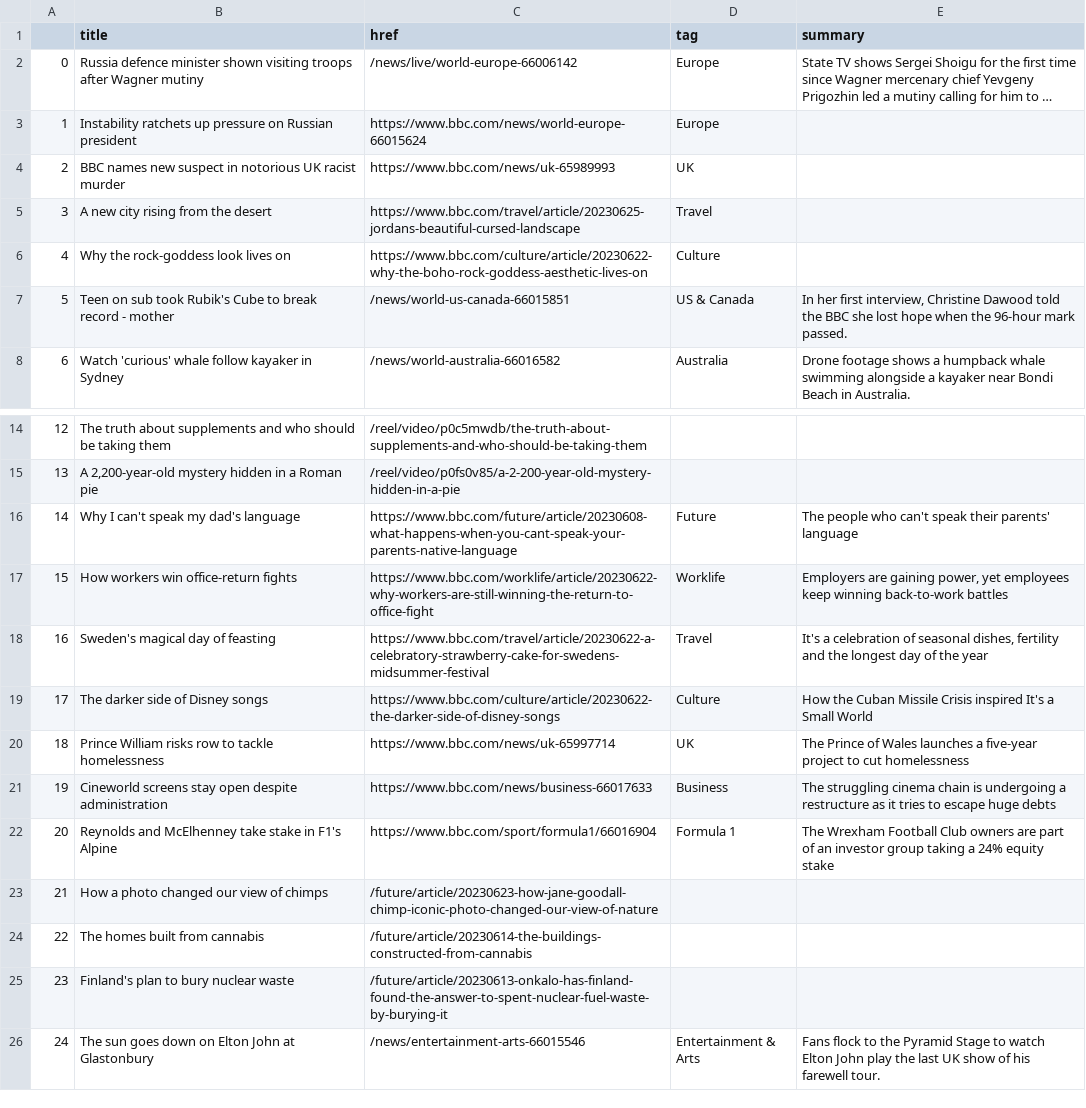
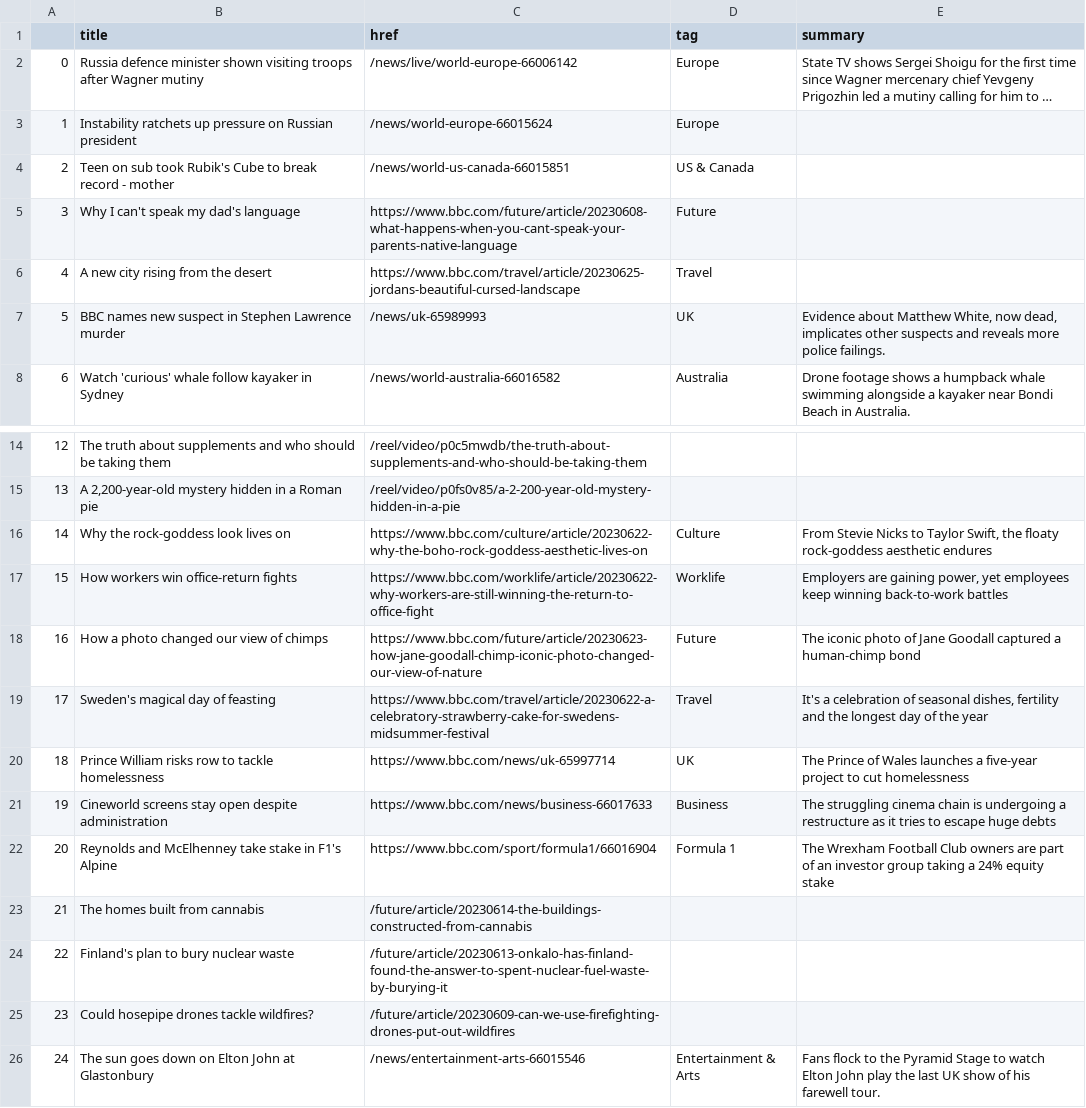
Before and after one commit to jjs021/auto_scraper, a CSV file: bbc-headlines.csv, drawn as a sheet; only a part is shown, gaps mark what is left out; long unchanged cells end in …; the diff names each change by its address in the sheet, - before the commit and + after, or states it on an @@ line.

```diff
--- a/bbc-headlines.csv
+++ b/bbc-headlines.csv
-C3 (href): https://www.bbc.com/news/world-europe-66015624
+C3 (href): /news/world-europe-66015624
-B4 (title): BBC names new suspect in notorious UK racist murder
+B4 (title): Teen on sub took Rubik's Cube to break record - mother
-C4 (href): https://www.bbc.com/news/uk-65989993
+C4 (href): /news/world-us-canada-66015851
-D4 (tag): UK
+D4 (tag): US & Canada
-B5 (title): A new city rising from the desert
+B5 (title): Why I can't speak my dad's language
-C5 (href): https://www.bbc.com/travel/article/20230625-jordans-beautiful-cursed-landscape
+C5 (href): https://www.bbc.com/future/article/20230608-what-happens-when-you-cant-speak-your-parents-native-language
-D5 (tag): Travel
+D5 (tag): Future
-B6 (title): Why the rock-goddess look lives on
+B6 (title): A new city rising from the desert
-C6 (href): https://www.bbc.com/culture/article/20230622-why-the-boho-rock-goddess-aesthetic-lives-on
+C6 (href): https://www.bbc.com/travel/article/20230625-jordans-beautiful-cursed-landscape
-D6 (tag): Culture
+D6 (tag): Travel
-B7 (title): Teen on sub took Rubik's Cube to break record - mother
+B7 (title): BBC names new suspect in Stephen Lawrence murder
-C7 (href): /news/world-us-canada-66015851
+C7 (href): /news/uk-65989993
-D7 (tag): US & Canada
+D7 (tag): UK
-E7 (summary): In her first interview, Christine Dawood told the BBC she lost hope when the 96-hour mark passed.
+E7 (summary): Evidence about Matthew White, now dead, implicates other suspects and reveals more police failings.
-B16 (title): Why I can't speak my dad's language
+B16 (title): Why the rock-goddess look lives on
-C16 (href): https://www.bbc.com/future/article/20230608-what-happens-when-you-cant-speak-your-parents-native-language
+C16 (href): https://www.bbc.com/culture/article/20230622-why-the-boho-rock-goddess-aesthetic-lives-on
-D16 (tag): Future
+D16 (tag): Culture
-E16 (summary): The people who can't speak their parents' language
+E16 (summary): From Stevie Nicks to Taylor Swift, the floaty rock-goddess aesthetic endures
-B18 (title): Sweden's magical day of feasting
+B18 (title): How a photo changed our view of chimps
-C18 (href): https://www.bbc.com/travel/article/20230622-a-celebratory-strawberry-cake-for-swedens-midsummer-festival
+C18 (href): https://www.bbc.com/future/article/20230623-how-jane-goodall-chimp-iconic-photo-changed-our-view-of-nature
-D18 (tag): Travel
+D18 (tag): Future
-E18 (summary): It's a celebration of seasonal dishes, fertility and the longest day of the year
+E18 (summary): The iconic photo of Jane Goodall captured a human-chimp bond
-B19 (title): The darker side of Disney songs
+B19 (title): Sweden's magical day of feasting
-C19 (href): https://www.bbc.com/culture/article/20230622-the-darker-side-of-disney-songs
+C19 (href): https://www.bbc.com/travel/article/20230622-a-celebratory-strawberry-cake-for-swedens-midsummer-festival
-D19 (tag): Culture
+D19 (tag): Travel
-E19 (summary): How the Cuban Missile Crisis inspired It's a Small World
+E19 (summary): It's a celebration of seasonal dishes, fertility and the longest day of the year
-B23 (title): How a photo changed our view of chimps
+B23 (title): The homes built from cannabis
-C23 (href): /future/article/20230623-how-jane-goodall-chimp-iconic-photo-changed-our-view-of-nature
+C23 (href): /future/article/20230614-the-buildings-constructed-from-cannabis
-B24 (title): The homes built from cannabis
+B24 (title): Finland's plan to bury nuclear waste
-C24 (href): /future/article/20230614-the-buildings-constructed-from-cannabis
+C24 (href): /future/article/20230613-onkalo-has-finland-found-the-answer-to-spent-nuclear-fuel-waste-by-burying-it
-B25 (title): Finland's plan to bury nuclear waste
+B25 (title): Could hosepipe drones tackle wildfires?
-C25 (href): /future/article/20230613-onkalo-has-finland-found-the-answer-to-spent-nuclear-fuel-waste-by-burying-it
+C25 (href): /future/article/20230609-can-we-use-firefighting-drones-put-out-wildfires
```
